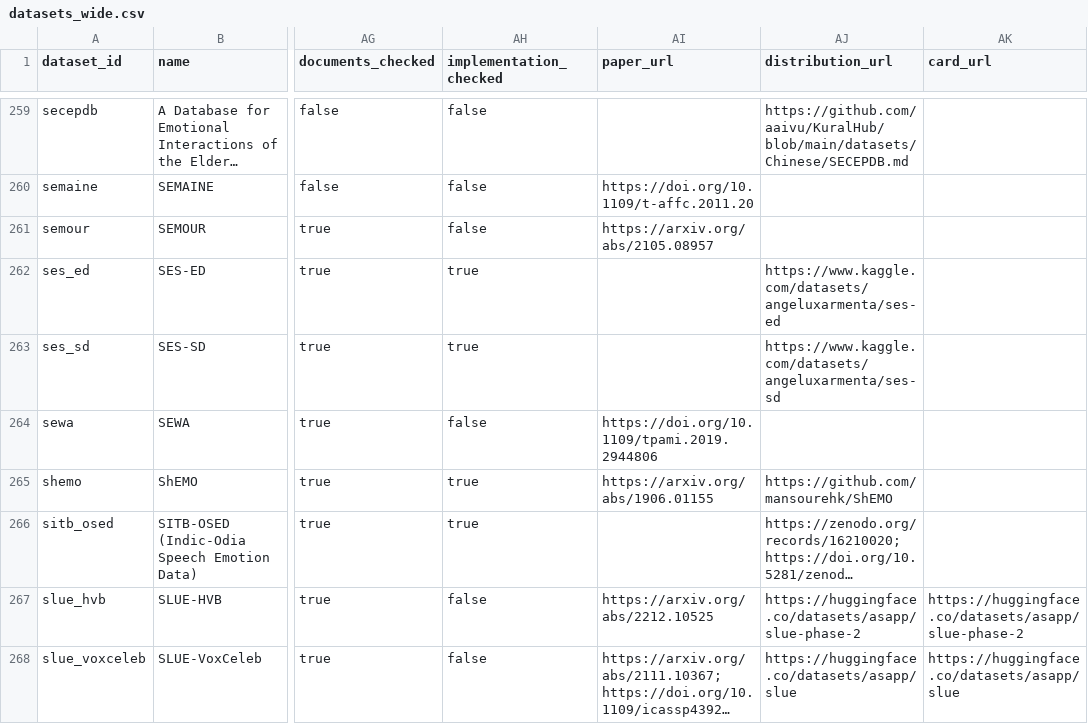
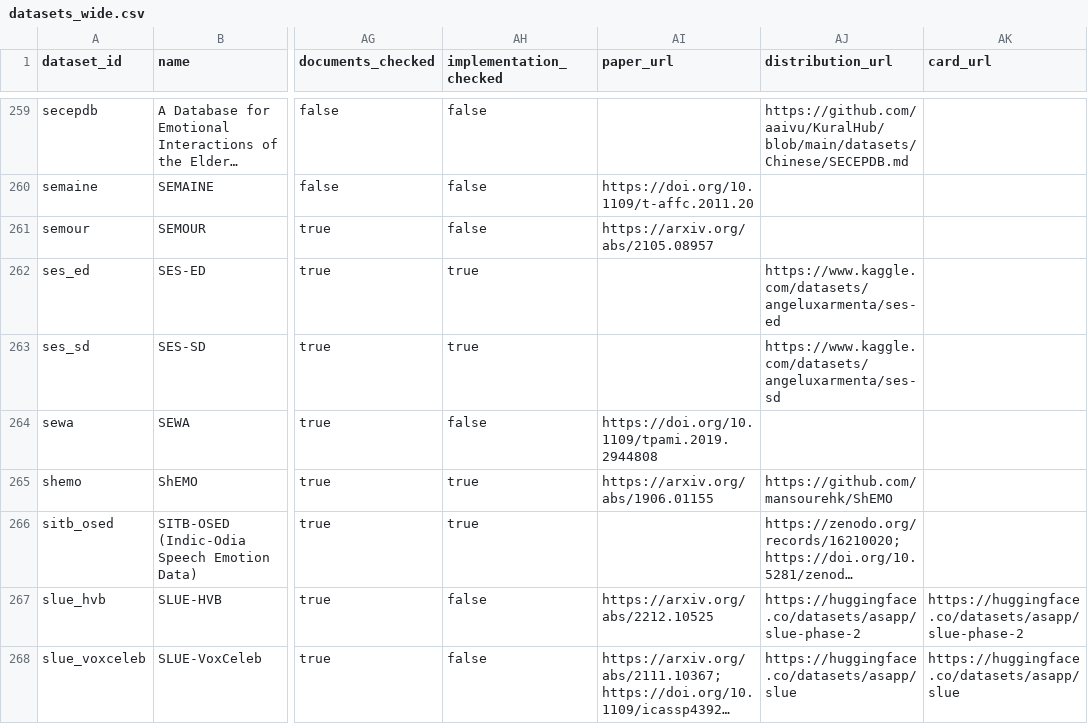
Before and after one commit to itoten/ser_dataset_db, a CSV file: views/datasets_wide.csv, drawn as a sheet; only a part is shown, gaps mark what is left out; long unchanged cells end in …; the diff names each change by its address in the sheet, - before the commit and + after, or states it on an @@ line.

```diff
--- a/views/datasets_wide.csv
+++ b/views/datasets_wide.csv
-AI264 (paper_url): https://doi.org/10.1109/tpami.2019.2944806
+AI264 (paper_url): https://doi.org/10.1109/tpami.2019.2944808
```
Also changed, not shown: data/sources.csv.
